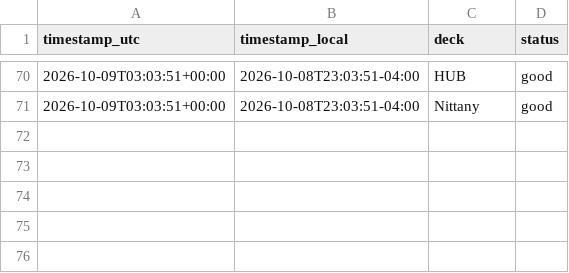
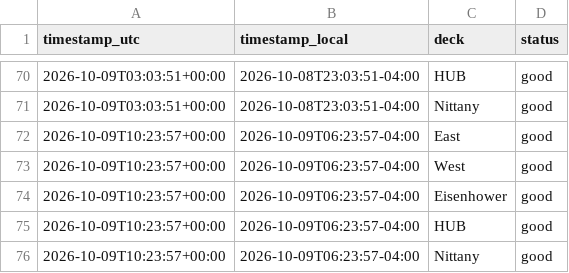
Before and after one commit to osos7mood/psu-deck-tracker, a CSV file: data/deck_status.csv, drawn as a sheet; only a part is shown, gaps mark what is left out.

```diff
--- a/data/deck_status.csv
+++ b/data/deck_status.csv
@@ -71 +71,6 @@ timestamp_utc,timestamp_local,deck,status
 2026-10-09T03:03:51+00:00,2026-10-08T23:03:51-04:00,Nittany,good
+2026-10-09T10:23:57+00:00,2026-10-09T06:23:57-04:00,East,good
+2026-10-09T10:23:57+00:00,2026-10-09T06:23:57-04:00,West,good
+2026-10-09T10:23:57+00:00,2026-10-09T06:23:57-04:00,Eisenhower,good
+2026-10-09T10:23:57+00:00,2026-10-09T06:23:57-04:00,HUB,good
+2026-10-09T10:23:57+00:00,2026-10-09T06:23:57-04:00,Nittany,good
```
